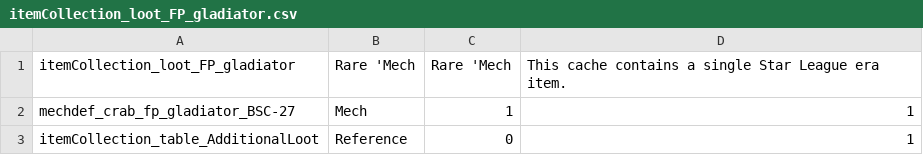
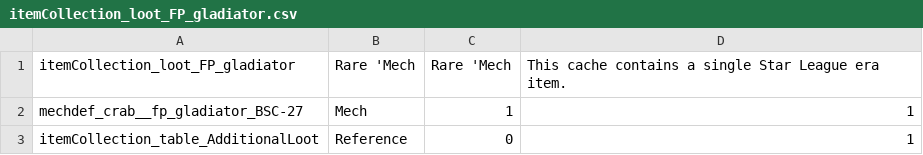
Before and after one commit to caardappel-hbs/bt-dlc-designdata, a CSV file: Flashpoint/data/itemCollections/itemCollection_loot_FP_gladiator.csv, drawn as a sheet.

```diff
--- a/Flashpoint/data/itemCollections/itemCollection_loot_FP_gladiator.csv
+++ b/Flashpoint/data/itemCollections/itemCollection_loot_FP_gladiator.csv
@@ -1,3 +1,3 @@
 itemCollection_loot_FP_gladiator,"Rare 'Mech","Rare 'Mech","This cache contains a single Star League era item."
-mechdef_crab_fp_gladiator_BSC-27,Mech,1,1
+mechdef_crab__fp_gladiator_BSC-27,Mech,1,1
 itemCollection_table_AdditionalLoot,Reference,0,1
```
Also changed, not shown: 6 other files.
